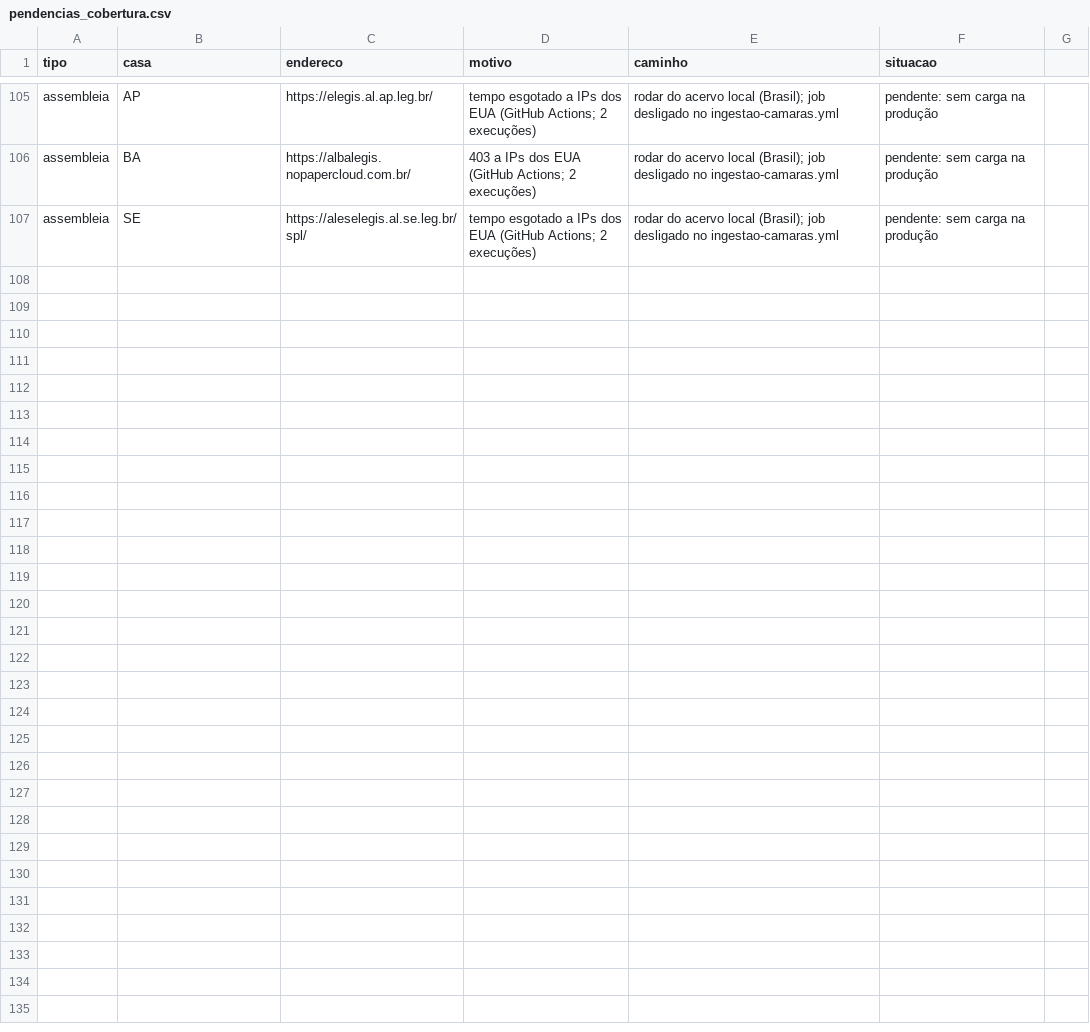
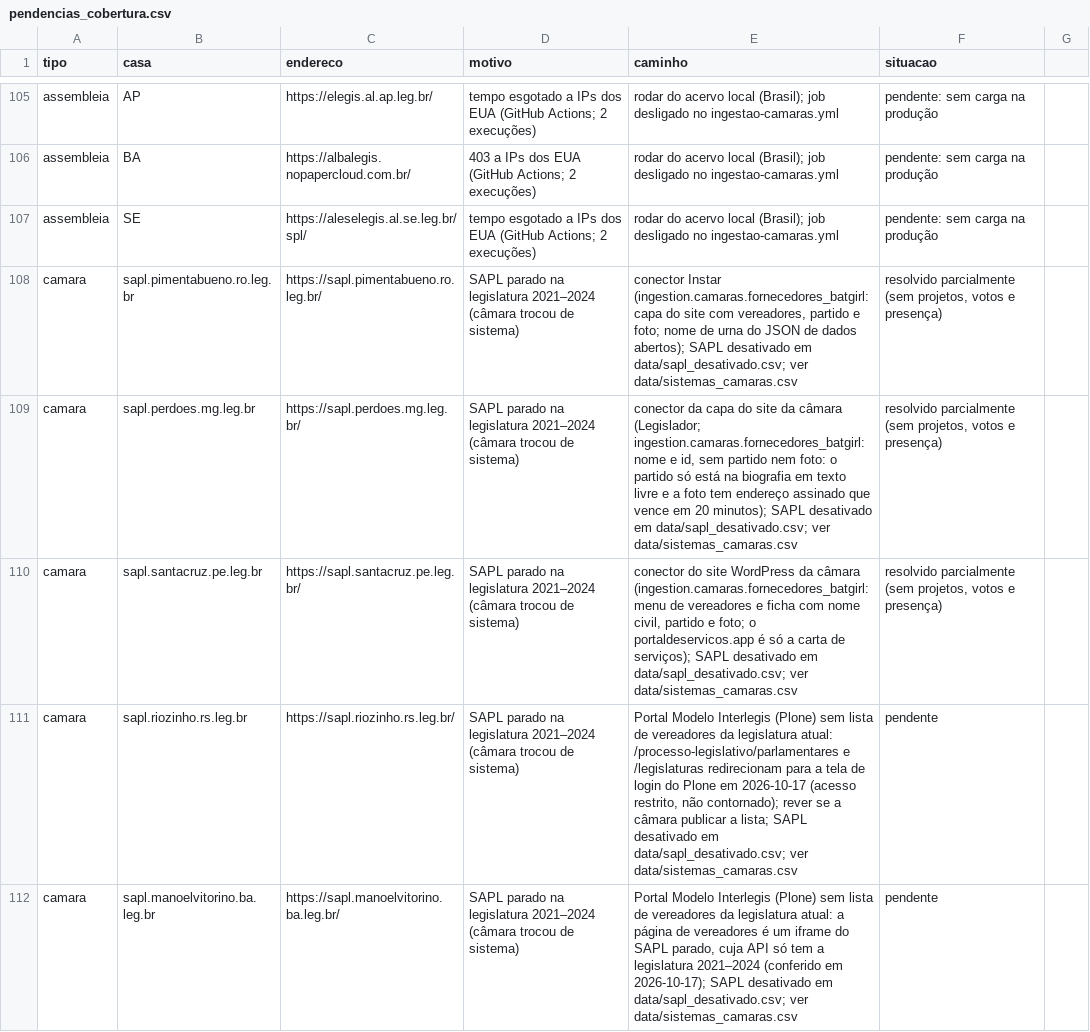
Before and after one commit to Gipsy7/panoptico, a CSV file: data/pendencias_cobertura.csv, drawn as a sheet; only a part is shown, gaps mark what is left out; the diff covers the shown part only.

```diff
--- a/data/pendencias_cobertura.csv
+++ b/data/pendencias_cobertura.csv
@@ -107 +107,6 @@ assembleia,BA,https://albalegis.nopapercloud.com.br/,403 a IPs dos EUA (GitHub A
 assembleia,SE,https://aleselegis.al.se.leg.br/spl/,tempo esgotado a IPs dos EUA (GitHub Actions; 2 execuções),rodar do acervo local (Brasil); job desligado no ingestao-camaras.yml,pendente: sem carga na produção
+camara,sapl.pimentabueno.ro.leg.br,https://sapl.pimentabueno.ro.leg.br/,SAPL parado na legislatura 2021–2024 (câmara trocou de sistema),"conector Instar (ingestion.camaras.fornecedores_batgirl: capa do site com vereadores, partido e foto; nome de urna do JSON de dados abertos); SAPL desativado em data/sapl_desativado.csv; ver data/sistemas_camaras.csv","resolvido parcialmente (sem projetos, votos e presença)"
+camara,sapl.perdoes.mg.leg.br,https://sapl.perdoes.mg.leg.br/,SAPL parado na legislatura 2021–2024 (câmara trocou de sistema),"conector da capa do site da câmara (Legislador; ingestion.camaras.fornecedores_batgirl: nome e id, sem partido nem foto: o partido só está na biografia em texto livre e a foto tem endereço assinado que vence em 20 minutos); SAPL desativado em data/sapl_desativado.csv; ver data/sistemas_camaras.csv","resolvido parcialmente (sem projetos, votos e presença)"
+camara,sapl.santacruz.pe.leg.br,https://sapl.santacruz.pe.leg.br/,SAPL parado na legislatura 2021–2024 (câmara trocou de sistema),"conector do site WordPress da câmara (ingestion.camaras.fornecedores_batgirl: menu de vereadores e ficha com nome civil, partido e foto; o portaldeservicos.app é só a carta de serviços); SAPL desativado em data/sapl_desativado.csv; ver data/sistemas_camaras.csv","resolvido parcialmente (sem projetos, votos e presença)"
+camara,sapl.riozinho.rs.leg.br,https://sapl.riozinho.rs.leg.br/,SAPL parado na legislatura 2021–2024 (câmara trocou de sistema),"Portal Modelo Interlegis (Plone) sem lista de vereadores da legislatura atual: /processo-legislativo/parlamentares e /legislaturas redirecionam para a tela de login do Plone em 2026-10-17 (acesso restrito, não contornado); rever se a câmara publicar a lista; SAPL desativado em data/sapl_desativado.csv; ver data/sistemas_camaras.csv",pendente
+camara,sapl.manoelvitorino.ba.leg.br,https://sapl.manoelvitorino.ba.leg.br/,SAPL parado na legislatura 2021–2024 (câmara trocou de sistema),"Portal Modelo Interlegis (Plone) sem lista de vereadores da legislatura atual: a página de vereadores é um iframe do SAPL parado, cuja API só tem a legislatura 2021–2024 (conferido em 2026-10-17); SAPL desativado em data/sapl_desativado.csv; ver data/sistemas_camaras.csv",pendente
```
Also changed, not shown: 4 added rows elsewhere in this file, 14 other files.
